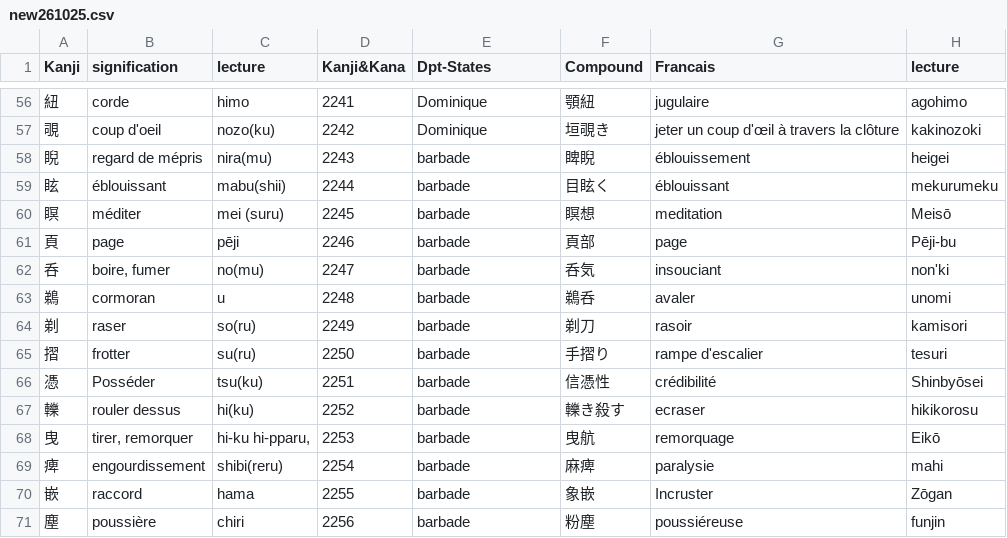
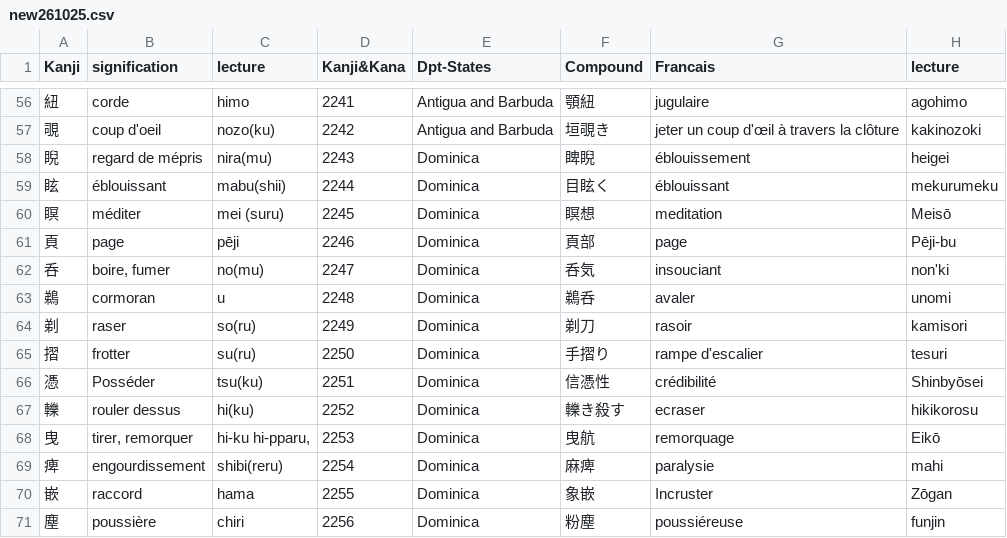
Before and after one commit to cpernot/kanjilock-web, a CSV file: main_data/new261025.csv, drawn as a sheet; only a part is shown, gaps mark what is left out; the diff covers the shown part only.

Commit message:
Add Dominican Republic to box order and Caribbean shift

```diff
--- a/main_data/new261025.csv
+++ b/main_data/new261025.csv
@@ -56,16 +56,16 @@
-紐,corde,himo,2241,Dominique,顎紐,jugulaire,agohimo
-覗,coup d'oeil,nozo(ku),2242,Dominique,垣覗き,jeter un coup d'œil à travers la clôture,kakinozoki
-睨,regard de mépris,nira(mu),2243,barbade,睥睨,éblouissement,heigei
-眩,éblouissant ,mabu(shii),2244,barbade,目眩く,éblouissant,mekurumeku
-瞑,méditer,mei (suru),2245,barbade,瞑想,meditation,Meisō
-頁,page,pēji,2246,barbade,頁部,page,Pēji-bu
-呑,"boire, fumer",no(mu),2247,barbade,呑気, insouciant,non'ki
-鵜,cormoran ,u,2248,barbade,鵜呑,avaler,unomi
-剃,raser,so(ru),2249,barbade,剃刀,rasoir,kamisori
-摺,frotter,su(ru),2250,barbade,手摺り,rampe d'escalier,tesuri
-憑,Posséder,tsu(ku),2251,barbade,信憑性,crédibilité,Shinbyōsei
-轢,rouler dessus,hi(ku),2252,barbade,轢き殺す,ecraser,hikikorosu
-曳,"tirer, remorquer","hi-ku hi-pparu, ",2253,barbade,曳航　,remorquage,Eikō
-痺,engourdissement,shibi(reru),2254,barbade,麻痺,paralysie,mahi
-嵌,raccord,hama,2255,barbade,象嵌,Incruster,Zōgan
-塵,poussière,chiri,2256,barbade,粉塵,poussiéreuse,funjin
+紐,corde,himo,2241,Antigua and Barbuda,顎紐,jugulaire,agohimo
+覗,coup d'oeil,nozo(ku),2242,Antigua and Barbuda,垣覗き,jeter un coup d'œil à travers la clôture,kakinozoki
+睨,regard de mépris,nira(mu),2243,Dominica,睥睨,éblouissement,heigei
+眩,éblouissant ,mabu(shii),2244,Dominica,目眩く,éblouissant,mekurumeku
+瞑,méditer,mei (suru),2245,Dominica,瞑想,meditation,Meisō
+頁,page,pēji,2246,Dominica,頁部,page,Pēji-bu
+呑,"boire, fumer",no(mu),2247,Dominica,呑気, insouciant,non'ki
+鵜,cormoran ,u,2248,Dominica,鵜呑,avaler,unomi
+剃,raser,so(ru),2249,Dominica,剃刀,rasoir,kamisori
+摺,frotter,su(ru),2250,Dominica,手摺り,rampe d'escalier,tesuri
+憑,Posséder,tsu(ku),2251,Dominica,信憑性,crédibilité,Shinbyōsei
+轢,rouler dessus,hi(ku),2252,Dominica,轢き殺す,ecraser,hikikorosu
+曳,"tirer, remorquer","hi-ku hi-pparu, ",2253,Dominica,曳航　,remorquage,Eikō
+痺,engourdissement,shibi(reru),2254,Dominica,麻痺,paralysie,mahi
+嵌,raccord,hama,2255,Dominica,象嵌,Incruster,Zōgan
+塵,poussière,chiri,2256,Dominica,粉塵,poussiéreuse,funjin
```
Also changed, not shown: 54 edited cells elsewhere in this file, 1 other file.
